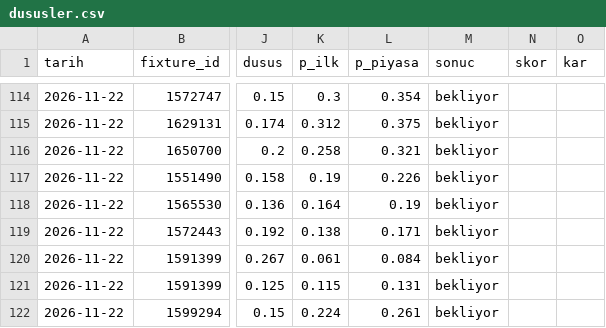
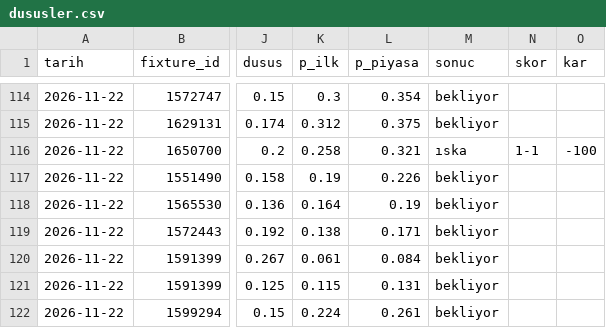
Before and after one commit to leaderofhorde1/Gol-Analizi, a CSV file: data/dususler.csv, drawn as a sheet; only a part is shown, gaps mark what is left out; the diff names each change by its address in the sheet, - before the commit and + after, or states it on an @@ line.

```diff
--- a/data/dususler.csv
+++ b/data/dususler.csv
-M116 (sonuc): bekliyor
+M116 (sonuc): ıska
-N116 (skor): (empty)
+N116 (skor): 1-1
-O116 (kar): (empty)
+O116 (kar): -100
```
Also changed, not shown: 2 other files.
